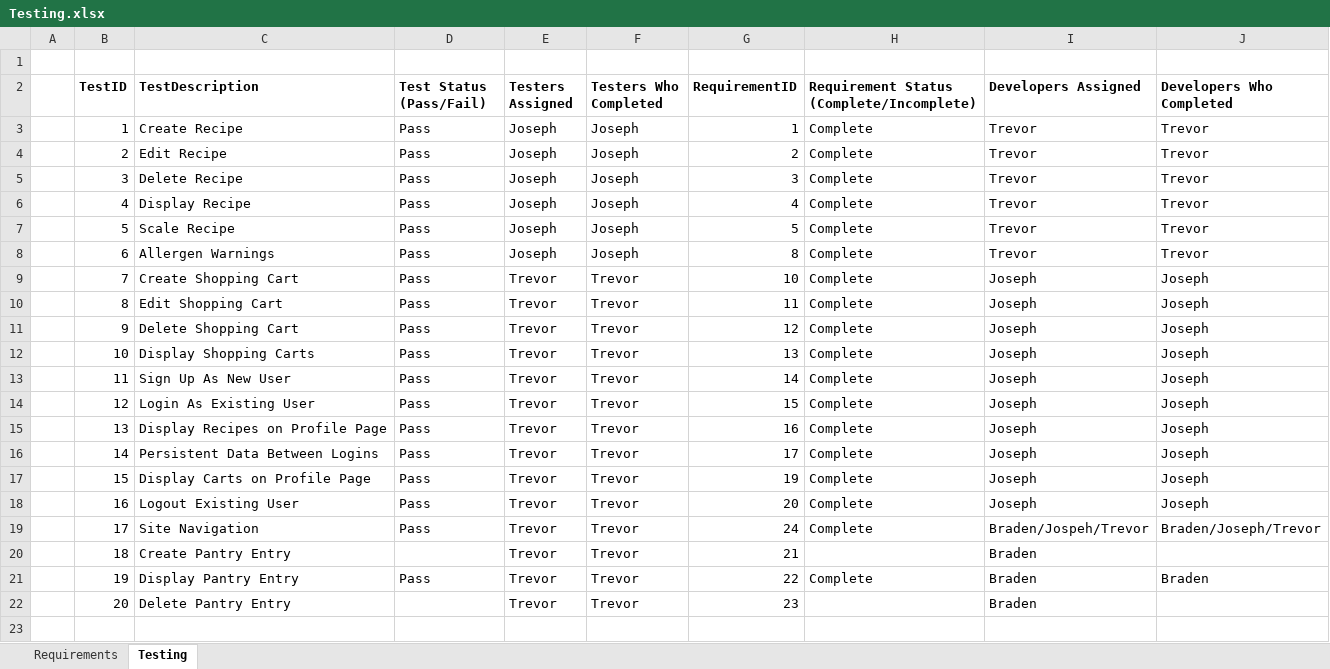
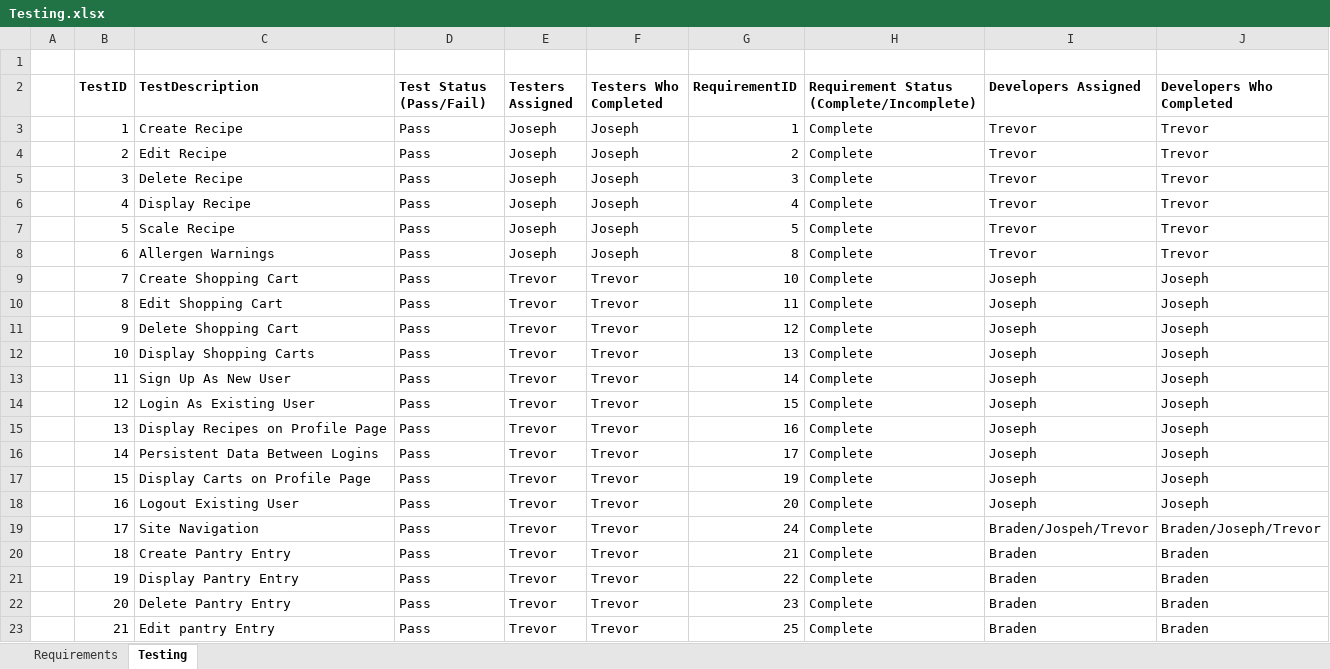
Before and after one commit to Cacanuck/CEG4110_Project, an Excel workbook: Testing.xlsx, sheet Testing, drawn as a sheet; values as stored, in another font and other column widths than the file's, no borders; the diff names each change by its address in the sheet, - before the commit and + after, or states it on an @@ line.

Commit message:
updated testing doc

```diff
--- a/Testing.xlsx (sheet Testing)
+++ b/Testing.xlsx (sheet Testing)
-D20 (Test Status (Pass/Fail)): (empty)
+D20 (Test Status (Pass/Fail)): Pass
-H20: (empty)
+H20: Complete
-J20 (Developers Who Completed): (empty)
+J20 (Developers Who Completed): Braden
-D22 (Test Status (Pass/Fail)): (empty)
+D22 (Test Status (Pass/Fail)): Pass
-H22: (empty)
+H22: Complete
-J22 (Developers Who Completed): (empty)
+J22 (Developers Who Completed): Braden
+row 23:  | 21 | Edit pantry Entry | Pass | Trevor | Trevor | 25 | Complete | Braden | Braden
```
Also changed, not shown: sheet Requirements.
